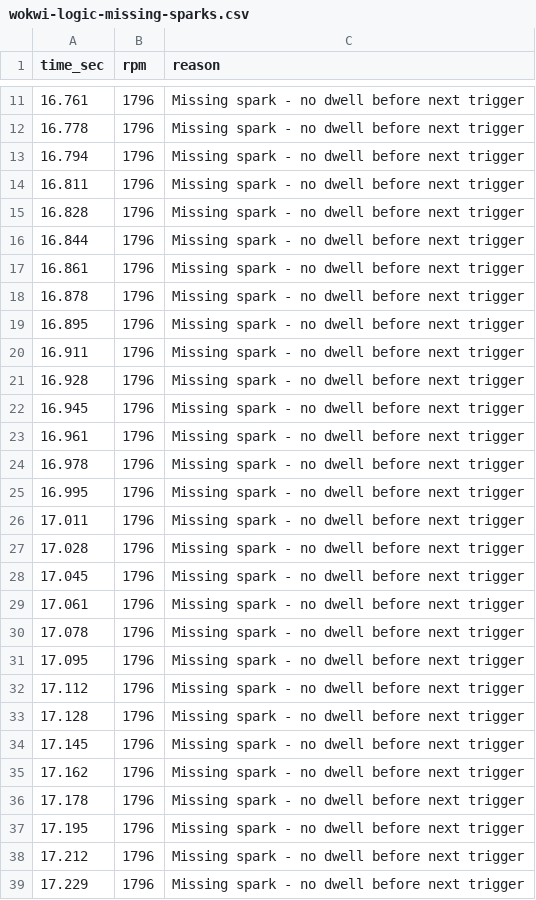
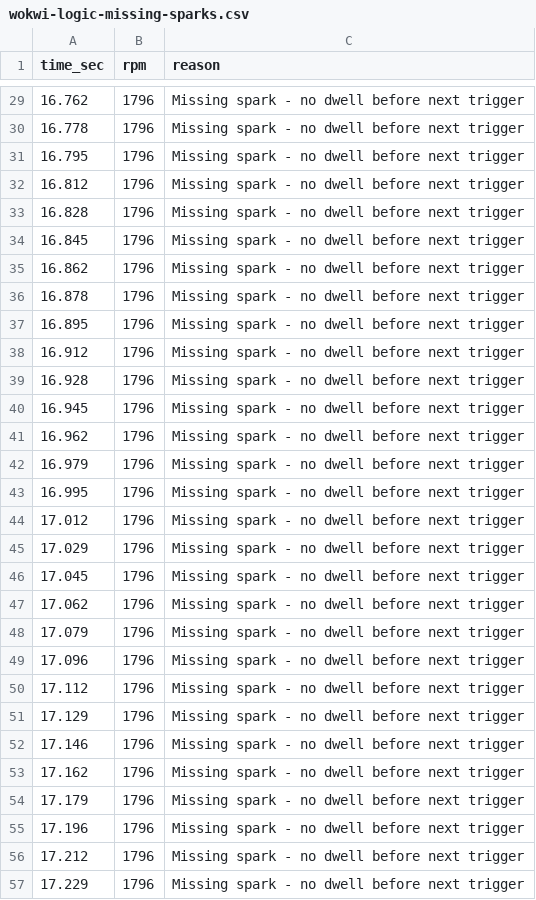
Before and after one commit to rjeans/rotexign, a CSV file: analysis/wokwi-logic-missing-sparks.csv, drawn as a sheet; only a part is shown, gaps mark what is left out; the diff covers the shown part only.

```diff
--- a/analysis/wokwi-logic-missing-sparks.csv
+++ b/analysis/wokwi-logic-missing-sparks.csv
@@ -11,28 +29,28 @@ time_sec,rpm,reason
-16.761,1796,Missing spark - no dwell before next trigger
+16.762,1796,Missing spark - no dwell before next trigger
 16.778,1796,Missing spark - no dwell before next trigger
-16.794,1796,Missing spark - no dwell before next trigger
-16.811,1796,Missing spark - no dwell before next trigger
+16.795,1796,Missing spark - no dwell before next trigger
+16.812,1796,Missing spark - no dwell before next trigger
 16.828,1796,Missing spark - no dwell before next trigger
-16.844,1796,Missing spark - no dwell before next trigger
-16.861,1796,Missing spark - no dwell before next trigger
+16.845,1796,Missing spark - no dwell before next trigger
+16.862,1796,Missing spark - no dwell before next trigger
 16.878,1796,Missing spark - no dwell before next trigger
 16.895,1796,Missing spark - no dwell before next trigger
-16.911,1796,Missing spark - no dwell before next trigger
+16.912,1796,Missing spark - no dwell before next trigger
 16.928,1796,Missing spark - no dwell before next trigger
 16.945,1796,Missing spark - no dwell before next trigger
-16.961,1796,Missing spark - no dwell before next trigger
-16.978,1796,Missing spark - no dwell before next trigger
+16.962,1796,Missing spark - no dwell before next trigger
+16.979,1796,Missing spark - no dwell before next trigger
 16.995,1796,Missing spark - no dwell before next trigger
-17.011,1796,Missing spark - no dwell before next trigger
-17.028,1796,Missing spark - no dwell before next trigger
+17.012,1796,Missing spark - no dwell before next trigger
+17.029,1796,Missing spark - no dwell before next trigger
 17.045,1796,Missing spark - no dwell before next trigger
-17.061,1796,Missing spark - no dwell before next trigger
-17.078,1796,Missing spark - no dwell before next trigger
-17.095,1796,Missing spark - no dwell before next trigger
+17.062,1796,Missing spark - no dwell before next trigger
+17.079,1796,Missing spark - no dwell before next trigger
+17.096,1796,Missing spark - no dwell before next trigger
 17.112,1796,Missing spark - no dwell before next trigger
-17.128,1796,Missing spark - no dwell before next trigger
-17.145,1796,Missing spark - no dwell before next trigger
+17.129,1796,Missing spark - no dwell before next trigger
+17.146,1796,Missing spark - no dwell before next trigger
 17.162,1796,Missing spark - no dwell before next trigger
-17.178,1796,Missing spark - no dwell before next trigger
-17.195,1796,Missing spark - no dwell before next trigger
+17.179,1796,Missing spark - no dwell before next trigger
+17.196,1796,Missing spark - no dwell before next trigger
 17.212,1796,Missing spark - no dwell before next trigger
```
Also changed, not shown: 18 added rows, 19 removed rows and 52 edited cells elsewhere in this file, analysis/binned_plot_data.csv, 5 other files.
